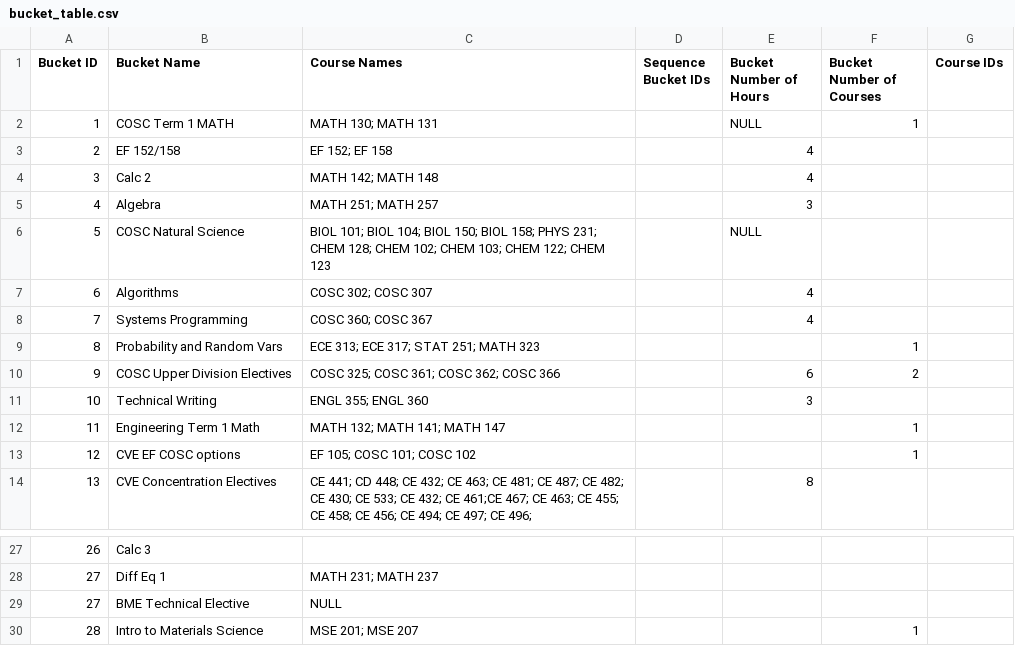
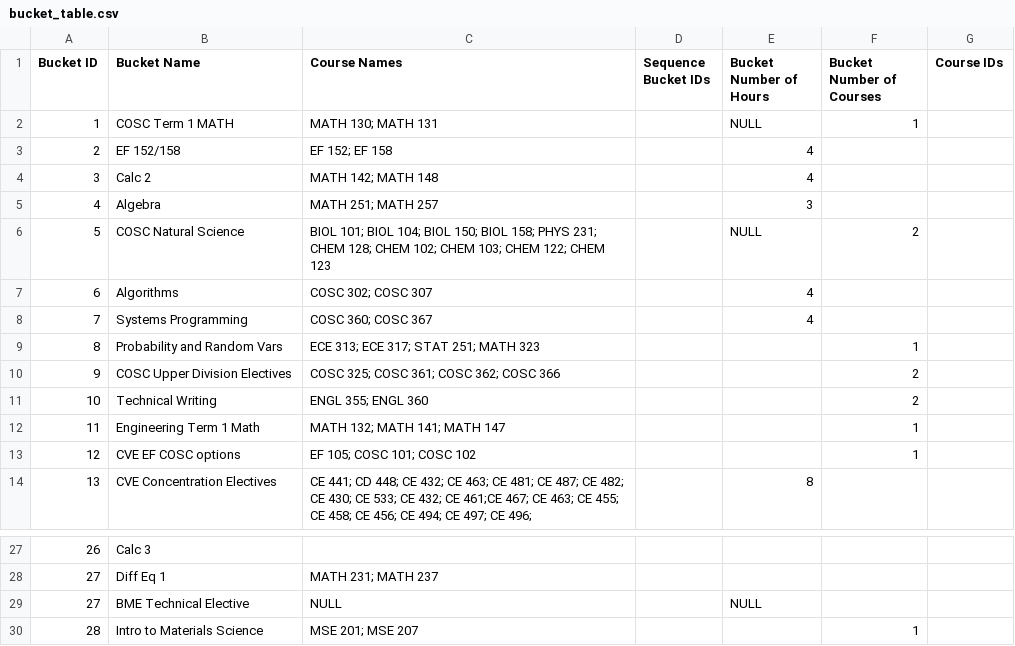
Before and after one commit to ryandperry/Alternate-Career-Planner, a CSV file: data_collection/bucket_table.csv, drawn as a sheet; only a part is shown, gaps mark what is left out.

Commit message:
bucket table bug fixed

```diff
--- a/data_collection/bucket_table.csv
+++ b/data_collection/bucket_table.csv
@@ -5,3 +5,3 @@ Bucket ID,Bucket Name,Course Names,Sequence Bucket IDs,Bucket Number of Hours,Bu
 4,Algebra,MATH 251; MATH 257,,3,,
-5,COSC Natural Science,BIOL 101; BIOL 104; BIOL 150; BIOL 158; PHYS 231; CHEM 128; CHEM 102; CHEM 103; CHEM 122; CHEM 123,,NULL,,
+5,COSC Natural Science,BIOL 101; BIOL 104; BIOL 150; BIOL 158; PHYS 231; CHEM 128; CHEM 102; CHEM 103; CHEM 122; CHEM 123,,NULL,2,
 6,Algorithms,COSC 302; COSC 307,,4,,
@@ -9,4 +9,4 @@ Bucket ID,Bucket Name,Course Names,Sequence Bucket IDs,Bucket Number of Hours,Bu
 8,Probability and Random Vars,ECE 313; ECE 317; STAT 251; MATH 323,,,1,
-9,COSC Upper Division Electives,COSC 325; COSC 361; COSC 362; COSC 366,,6,2,
-10,Technical Writing,ENGL 355; ENGL 360,,3,,
+9,COSC Upper Division Electives,COSC 325; COSC 361; COSC 362; COSC 366,,,2,
+10,Technical Writing,ENGL 355; ENGL 360,,,2,
 11,Engineering Term 1 Math,MATH 132; MATH 141; MATH 147,,,1,
@@ -28,3 +28,3 @@ Bucket ID,Bucket Name,Course Names,Sequence Bucket IDs,Bucket Number of Hours,Bu
 27,Diff Eq 1,MATH 231; MATH 237,,,,
-27,BME Technical Elective,NULL,,,,
+27,BME Technical Elective,NULL,,NULL,,
 28,Intro to Materials Science,MSE 201; MSE 207,,,1,
```
